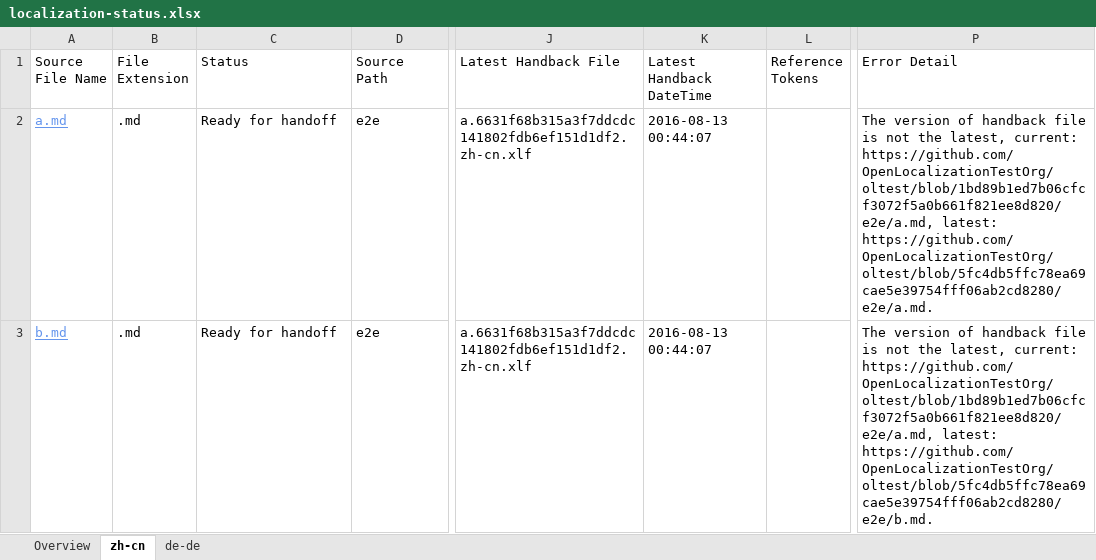
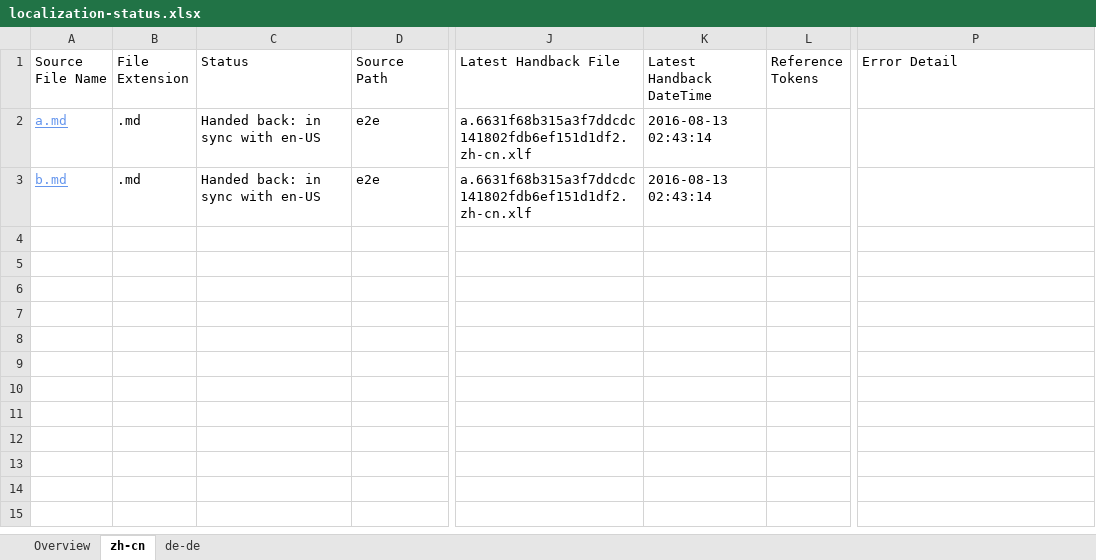
Before and after one commit to OpenLocalizationTestOrg/olhandback-e2e, an Excel workbook: ol-handback/OpenLocalizationTestOrg/oltest/ci/localization-status.xlsx, sheet zh-cn, drawn as a sheet; only a part is shown, gaps mark what is left out; values as stored, in another font and other column widths than the file's, no borders; table styles not drawn; the diff names each change by its address in the sheet, - before the commit and + after, or states it on an @@ line.

Commit message:
Generate Report for Handback

```diff
--- a/ol-handback/OpenLocalizationTestOrg/oltest/ci/localization-status.xlsx (sheet zh-cn)
+++ b/ol-handback/OpenLocalizationTestOrg/oltest/ci/localization-status.xlsx (sheet zh-cn)
-C2:C3 (Status): Ready for handoff
+C2:C3 (Status): Handed back: in sync with en-US
-K2:K3 (Latest Handback DateTime): 2016-08-13 00:44:07
+K2:K3 (Latest Handback DateTime): 2016-08-13 02:43:14
-P2 (Error Detail): The version of handback file is not the latest, current: https://github.com/OpenLocalizationTestOrg/oltest/blob/1bd89b1ed7b06cfcf3072f5a0b661f821ee8d820/e2e/a.md, latest: https://github.com/OpenLocalizationTestOrg/oltest/blob/5fc4db5ffc78ea69cae5e39754fff06ab2cd8280/e2e/a.md.
+P2 (Error Detail): (empty)
-P3 (Error Detail): The version of handback file is not the latest, current: https://github.com/OpenLocalizationTestOrg/oltest/blob/1bd89b1ed7b06cfcf3072f5a0b661f821ee8d820/e2e/a.md, latest: https://github.com/OpenLocalizationTestOrg/oltest/blob/5fc4db5ffc78ea69cae5e39754fff06ab2cd8280/e2e/b.md.
+P3 (Error Detail): (empty)
```
Also changed, not shown: sheet de-de, sheet Overview, 1 other file.
